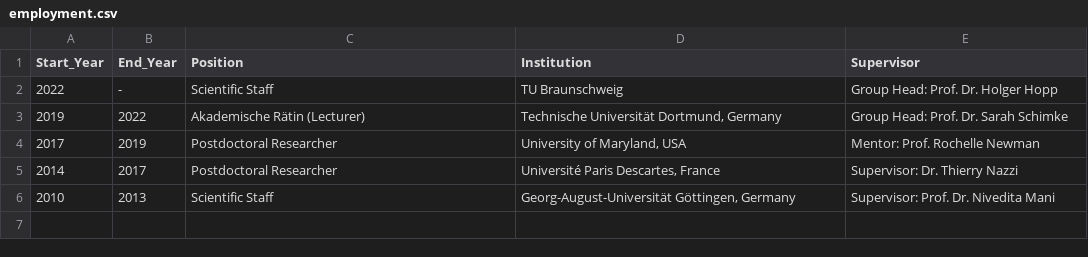
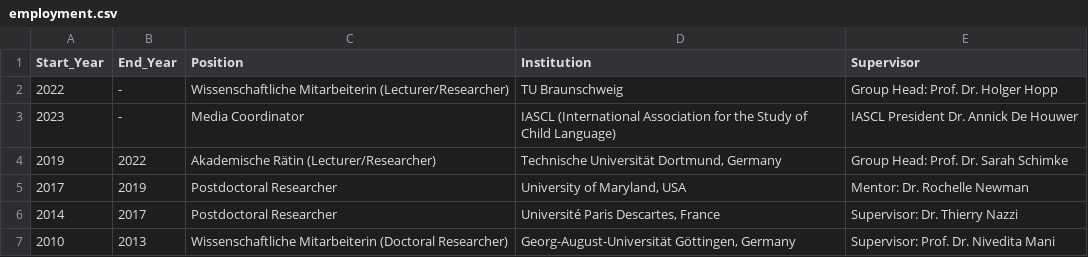
Before and after one commit to Kvonholzen/Kvonholzen.github.io, a CSV file: cv/data/employment.csv, drawn as a sheet.

```diff
--- a/cv/data/employment.csv
+++ b/cv/data/employment.csv
@@ -1,6 +1,7 @@
 Start_Year,End_Year,Position,Institution,Supervisor
-2022,-,Scientific Staff,TU Braunschweig,Group Head: Prof. Dr. Holger Hopp
-2019,2022,Akademische Rätin (Lecturer),"Technische Universität Dortmund, Germany",Group Head: Prof. Dr. Sarah Schimke
-2017,2019,Postdoctoral Researcher,"University of Maryland, USA",Mentor: Prof. Rochelle Newman
+2022,-,Wissenschaftliche Mitarbeiterin (Lecturer/Researcher),TU Braunschweig,Group Head: Prof. Dr. Holger Hopp
+2023,-,Media Coordinator,IASCL (International Association for the Study of Child Language) ,IASCL President Dr. Annick De Houwer
+2019,2022,Akademische Rätin (Lecturer/Researcher),"Technische Universität Dortmund, Germany",Group Head: Prof. Dr. Sarah Schimke
+2017,2019,Postdoctoral Researcher,"University of Maryland, USA",Mentor: Dr. Rochelle Newman
 2014,2017,Postdoctoral Researcher,"Université Paris Descartes, France",Supervisor: Dr. Thierry Nazzi
-2010,2013,Scientific Staff,"Georg-August-Universität Göttingen, Germany",Supervisor: Prof. Dr. Nivedita Mani
+2010,2013,Wissenschaftliche Mitarbeiterin (Doctoral Researcher),"Georg-August-Universität Göttingen, Germany",Supervisor: Prof. Dr. Nivedita Mani
```
Also changed, not shown: cv/data/community.csv, cv/data/education.csv, 15 other files.
